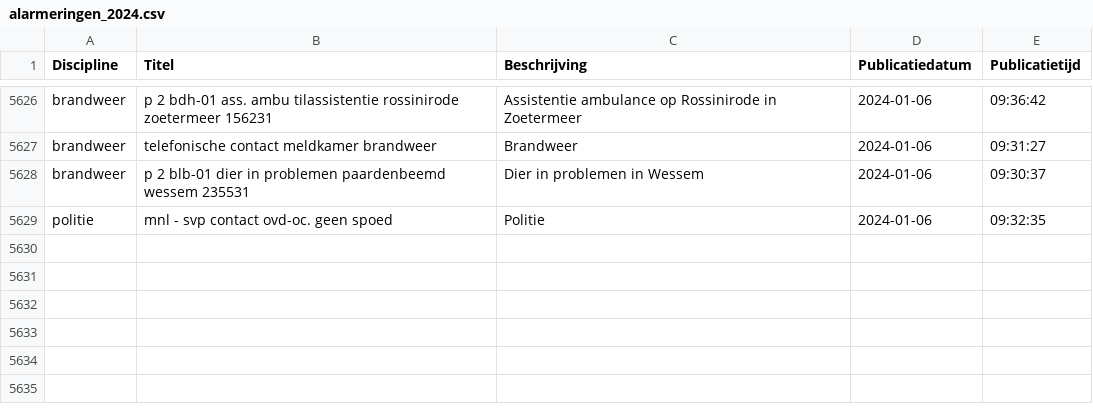
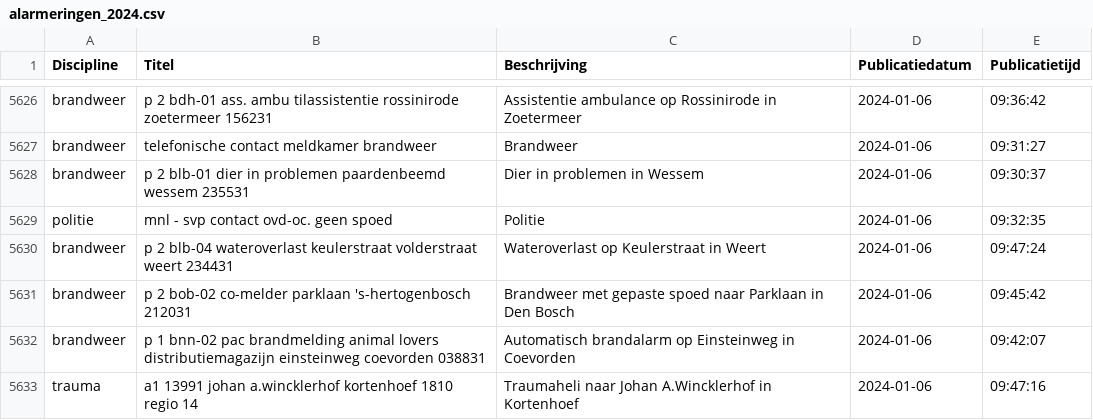
Before and after one commit to maartensiffels/inactief-p2000, a CSV file: data/alarmeringen_2024.csv, drawn as a sheet; only a part is shown, gaps mark what is left out.

```diff
--- a/data/alarmeringen_2024.csv
+++ b/data/alarmeringen_2024.csv
@@ -5629 +5629,5 @@ brandweer,p 2 blb-01 dier in problemen paardenbeemd wessem 235531,Dier in proble
 politie,mnl - svp contact ovd-oc. geen spoed,Politie,2024-01-06,09:32:35
+brandweer,p 2 blb-04 wateroverlast keulerstraat volderstraat weert 234431,Wateroverlast op Keulerstraat in Weert,2024-01-06,09:47:24
+brandweer,p 2 bob-02 co-melder parklaan 's-hertogenbosch 212031,Brandweer met gepaste spoed naar Parklaan in Den Bosch,2024-01-06,09:45:42
+brandweer,p 1 bnn-02 pac brandmelding animal lovers distributiemagazijn einsteinweg coevorden 038831,Automatisch brandalarm op Einsteinweg in Coevorden,2024-01-06,09:42:07
+trauma,a1 13991 johan a.wincklerhof kortenhoef 1810 regio 14,Traumaheli naar Johan A.Wincklerhof in Kortenhoef,2024-01-06,09:47:16
```
Also changed, not shown: 1 other file.
